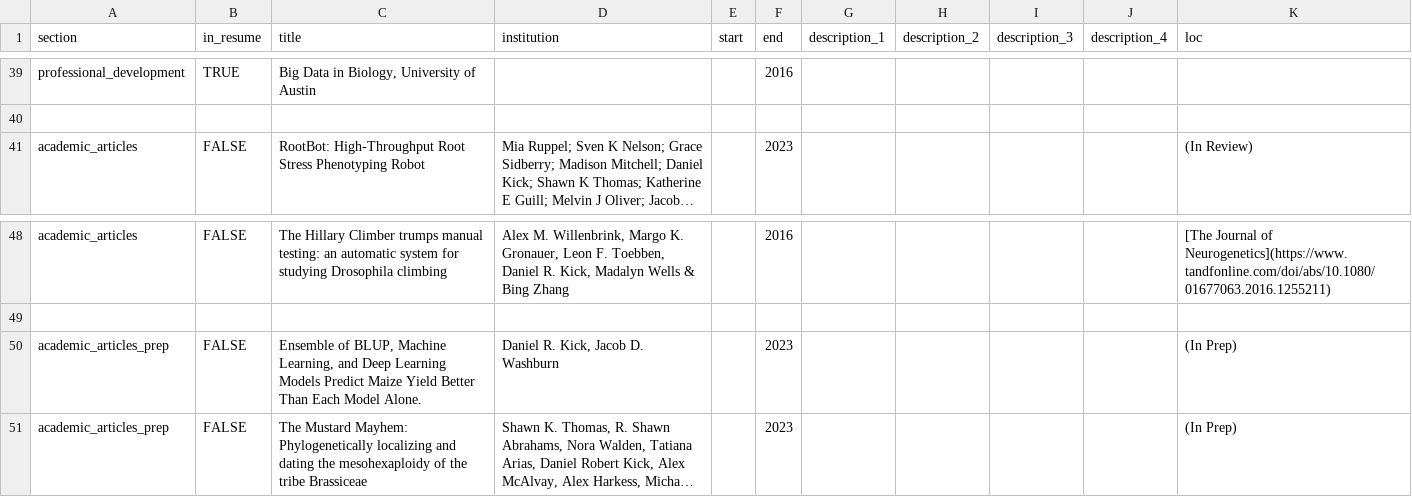
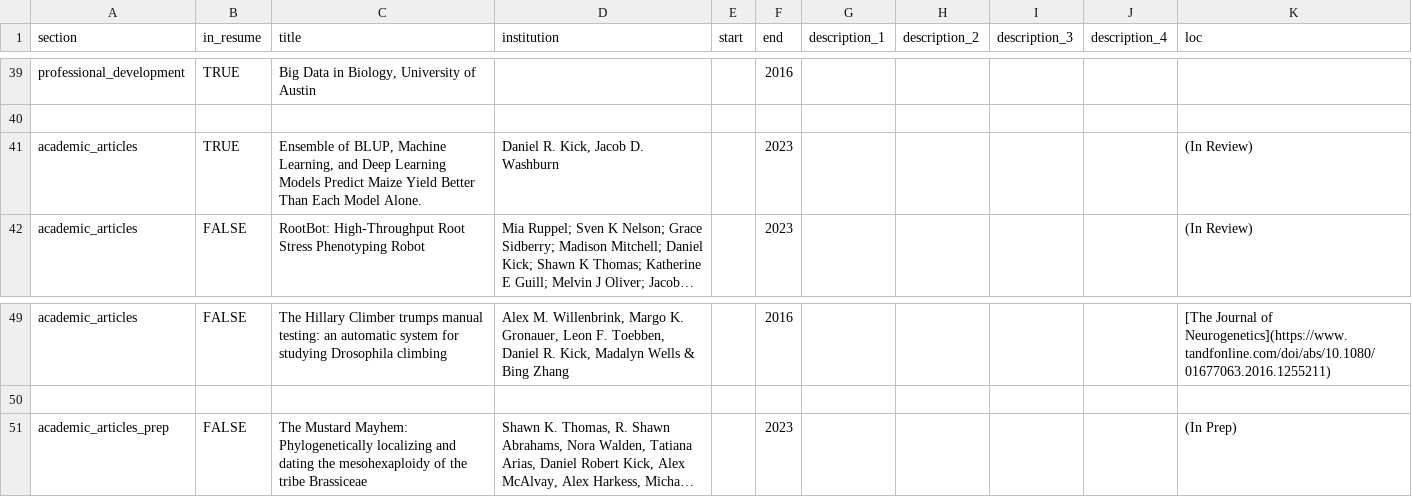
Before and after one commit to danielkick/cv, a CSV file: csvs/positions.csv, drawn as a sheet; only a part is shown, gaps mark what is left out; long unchanged cells end in …; removed rows and columns are numbered as before the commit, all else as after; the diff names each change by its address in the sheet, - before the commit and + after, or states it on an @@ line.

```diff
--- a/csvs/positions.csv
+++ b/csvs/positions.csv
+row 41: academic_articles | TRUE | Ensemble of BLUP, Machine Learning, and Deep Learning Models Predict Maize Yield Better Than Each Model Alone. | Daniel R. Kick, Jacob D. Washburn |  | 2023 |  |  |  |  | (In Review)
-row 50: academic_articles_prep | FALSE | Ensemble of BLUP, Machine Learning, and Deep Learning Models Predict Maize Yield Better Than Each Model Alone. | Daniel R. Kick, Jacob D. Washburn |  | 2023 |  |  |  |  | (In Prep)
```
Also changed, not shown: 6 other files.
